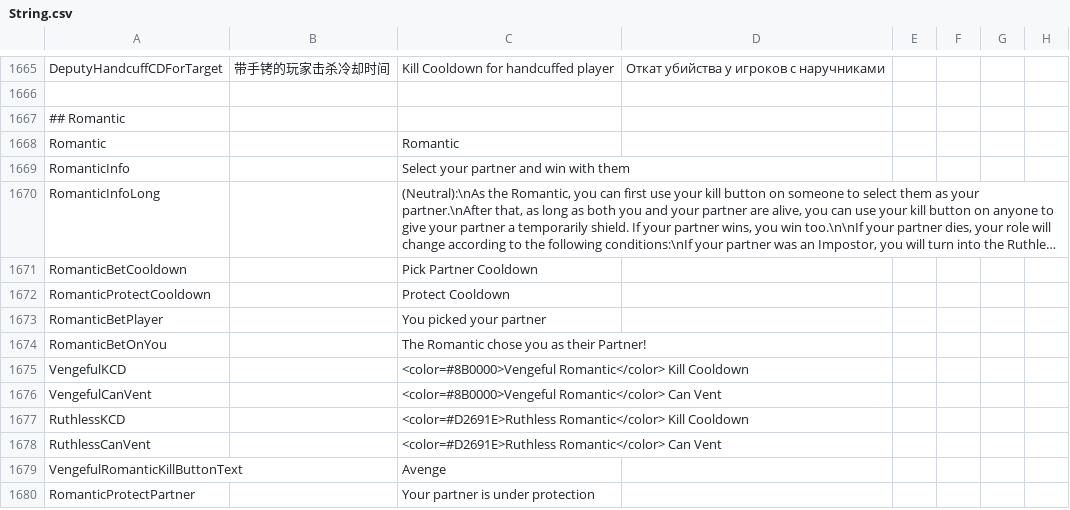
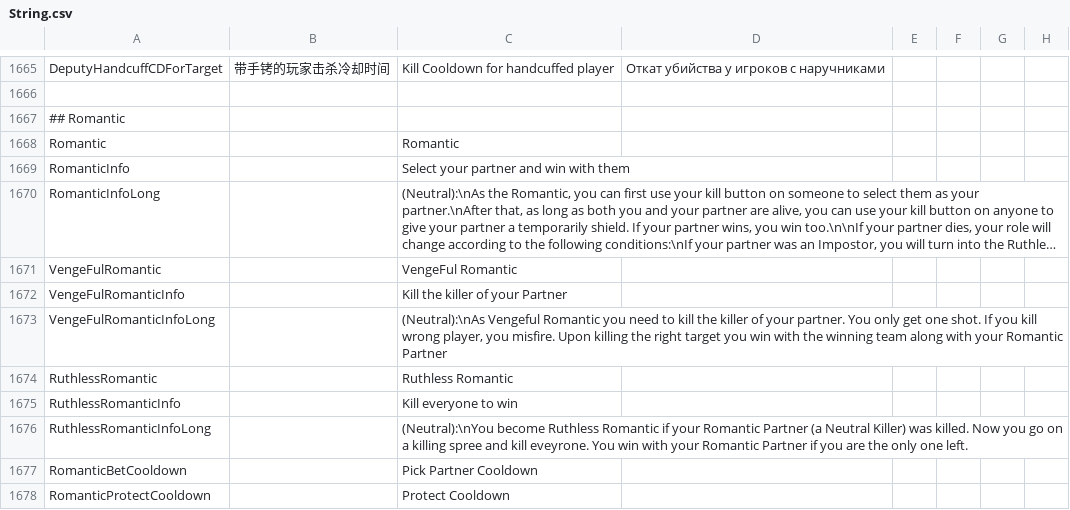
Before and after one commit to Gurge44/EndlessHostRoles, a CSV file: Resources/String.csv, drawn as a sheet; only a part is shown, gaps mark what is left out; the shorter side is filled out with more unchanged rows; long unchanged cells end in …; the diff names each change by its address in the sheet, - before the commit and + after, or states it on an @@ line.

Commit message:
fixed multiple bugs in Romantic (it should work now hopefully)

```diff
--- a/Resources/String.csv
+++ b/Resources/String.csv
+row 1671: VengeFulRomantic |  | VengeFul Romantic
+row 1672: VengeFulRomanticInfo |  | Kill the killer of your Partner
+row 1673: VengeFulRomanticInfoLong |  | (Neutral):\nAs Vengeful Romantic you need to kill the killer of your partner. You only get one shot. If you kill wrong player, you misfire. Upon killing the right target you win with the winning team along with your Romantic Partner
+row 1674: RuthlessRomantic |  | Ruthless Romantic
+row 1675: RuthlessRomanticInfo |  | Kill everyone to win
+row 1676: RuthlessRomanticInfoLong |  | (Neutral):\nYou become Ruthless Romantic if your Romantic Partner (a Neutral Killer) was killed. Now you go on a killing spree and kill eveyrone. You win with your Romantic Partner if you are the only one left.
```
Also changed, not shown: 52 other files.
